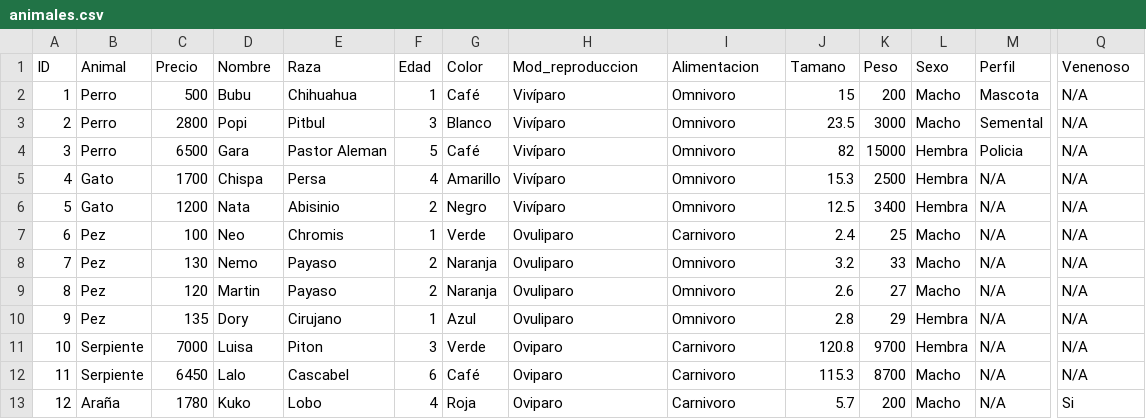
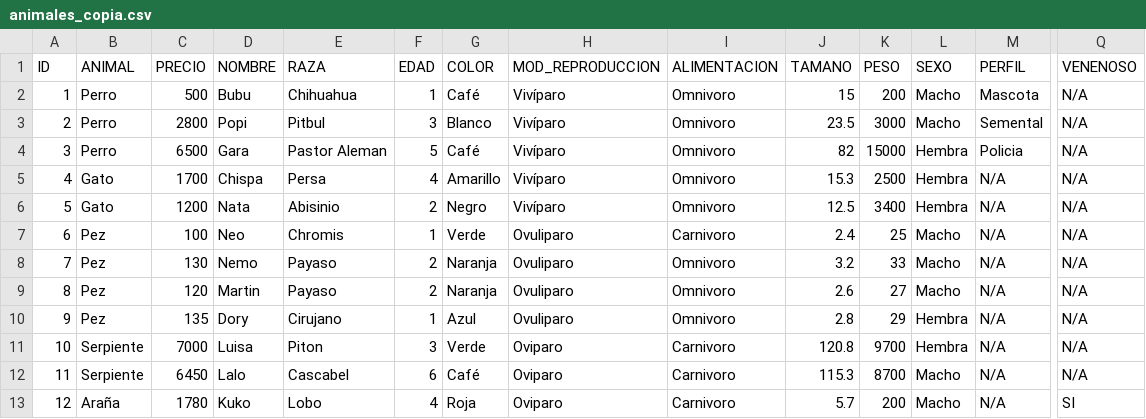
Before and after one commit to cristian357r4/PoyectoLPE, a CSV file: animales_copia.csv (was animales.csv), drawn as a sheet; only a part is shown, gaps mark what is left out; the diff covers the shown part only; the diff names each change by its address in the sheet, - before the commit and + after, or states it on an @@ line.

```diff
--- a/animales.csv
+++ b/animales_copia.csv
-B1: Animal
+B1: ANIMAL
-C1: Precio
+C1: PRECIO
-D1: Nombre
+D1: NOMBRE
-E1: Raza
+E1: RAZA
-F1: Edad
+F1: EDAD
-G1: Color
+G1: COLOR
-H1: Mod_reproduccion
+H1: MOD_REPRODUCCION
-I1: Alimentacion
+I1: ALIMENTACION
-J1: Tamano
+J1: TAMANO
-K1: Peso
+K1: PESO
-L1: Sexo
+L1: SEXO
-M1: Perfil
+M1: PERFIL
-Q1: Venenoso
+Q1: VENENOSO
-Q13 (VENENOSO): Si
+Q13 (VENENOSO): SI
```
Also changed, not shown: 3 edited cells elsewhere in this file, 2 other files.
